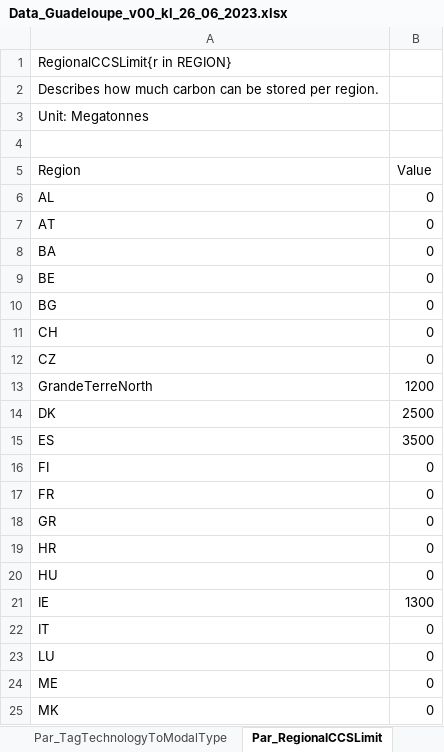
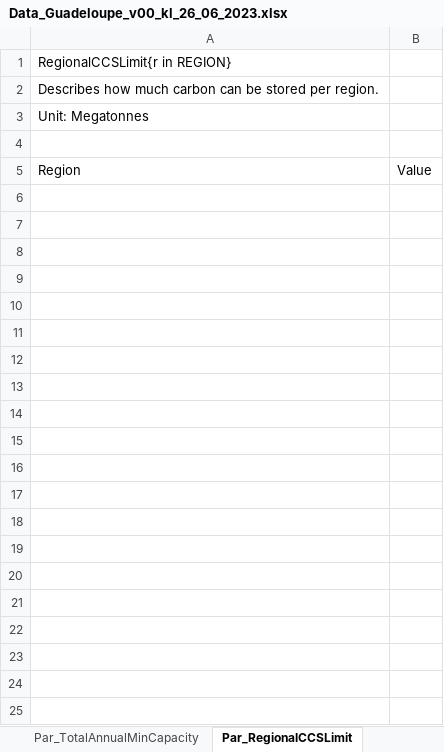
Before and after one commit to loeffko/genesysmod-guadeloupe, an Excel workbook: Inputdata/Data_Guadeloupe_v00_kl_26_06_2023.xlsx, sheet Par_RegionalCCSLimit, drawn as a sheet; only a part is shown; values as stored, in another font and other column widths than the file's, no borders; the diff covers the shown part only; the diff names each change by its address in the sheet, - before the commit and + after, or states it on an @@ line.

```diff
--- a/Inputdata/Data_Guadeloupe_v00_kl_26_06_2023.xlsx (sheet Par_RegionalCCSLimit)
+++ b/Inputdata/Data_Guadeloupe_v00_kl_26_06_2023.xlsx (sheet Par_RegionalCCSLimit)
-row 6: AL | 0
-row 7: AT | 0
-row 8: BA | 0
-row 9: BE | 0
-row 10: BG | 0
-row 11: CH | 0
-row 12: CZ | 0
-row 13: GrandeTerreNorth | 1200
-row 14: DK | 2500
-row 15: ES | 3500
-row 16: FI | 0
-row 17: FR | 0
-row 18: GR | 0
-row 19: HR | 0
-row 20: HU | 0
-row 21: IE | 1300
-row 22: IT | 0
-row 23: LU | 0
-row 24: ME | 0
-row 25: MK | 0
```
Also changed, not shown: 16 removed rows elsewhere in this sheet, sheet Par_ModalSplitByFuel, sheet Par_SpecifiedAnnualDemand, sheet Par_TagTechnologyToModalType, sheet Sets, sheet Par_OutputActivityRatio, sheet Par_InputActivityRatio, 9 more sheets, other sheet tabs, charts or pictures, 6 other files.
